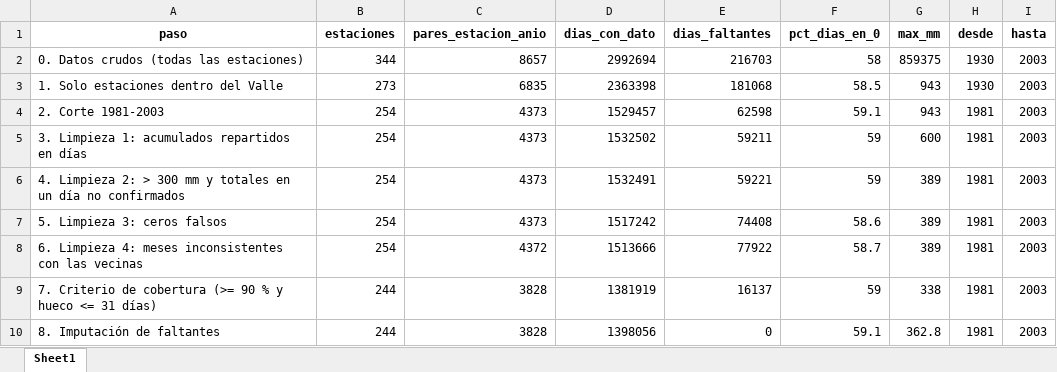
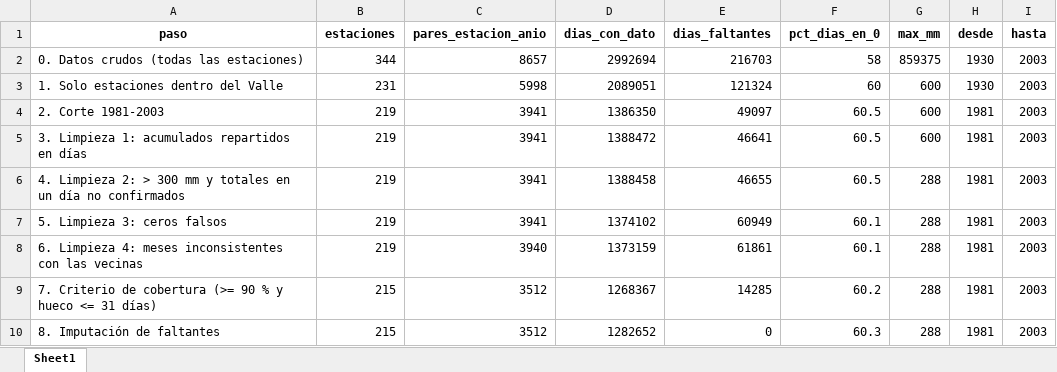
Before and after one commit to JuanHoyos329/lluvia-valle-kan, an Excel workbook: salidas_preprocesamiento/trazabilidad.xlsx, sheet Sheet1, drawn as a sheet; values as stored, in another font and other column widths than the file's, no borders; the diff names each change by its address in the sheet, - before the commit and + after, or states it on an @@ line.

```diff
--- a/salidas_preprocesamiento/trazabilidad.xlsx (sheet Sheet1)
+++ b/salidas_preprocesamiento/trazabilidad.xlsx (sheet Sheet1)
-B3 (estaciones): 273
+B3 (estaciones): 231
-C3 (pares_estacion_anio): 6835
+C3 (pares_estacion_anio): 5998
-D3 (dias_con_dato): 2363398
+D3 (dias_con_dato): 2089051
-E3 (dias_faltantes): 181068
+E3 (dias_faltantes): 121324
-F3 (pct_dias_en_0): 58.5
+F3 (pct_dias_en_0): 60
-G3:G4 (max_mm): 943
+G3:G4 (max_mm): 600
-B4:B8 (estaciones): 254
+B4:B8 (estaciones): 219
-C4:C7 (pares_estacion_anio): 4373
+C4:C7 (pares_estacion_anio): 3941
-D4 (dias_con_dato): 1529457
+D4 (dias_con_dato): 1386350
-E4 (dias_faltantes): 62598
+E4 (dias_faltantes): 49097
-F4 (pct_dias_en_0): 59.1
+F4 (pct_dias_en_0): 60.5
-D5 (dias_con_dato): 1532502
+D5 (dias_con_dato): 1388472
-E5 (dias_faltantes): 59211
+E5 (dias_faltantes): 46641
-F5:F6 (pct_dias_en_0): 59
+F5:F6 (pct_dias_en_0): 60.5
-D6 (dias_con_dato): 1532491
+D6 (dias_con_dato): 1388458
-E6 (dias_faltantes): 59221
+E6 (dias_faltantes): 46655
-G6:G8 (max_mm): 389
+G6:G8 (max_mm): 288
-D7 (dias_con_dato): 1517242
+D7 (dias_con_dato): 1374102
-E7 (dias_faltantes): 74408
+E7 (dias_faltantes): 60949
-F7 (pct_dias_en_0): 58.6
+F7 (pct_dias_en_0): 60.1
-C8 (pares_estacion_anio): 4372
+C8 (pares_estacion_anio): 3940
-D8 (dias_con_dato): 1513666
+D8 (dias_con_dato): 1373159
-E8 (dias_faltantes): 77922
+E8 (dias_faltantes): 61861
-F8 (pct_dias_en_0): 58.7
+F8 (pct_dias_en_0): 60.1
-B9:B10 (estaciones): 244
+B9:B10 (estaciones): 215
-C9:C10 (pares_estacion_anio): 3828
+C9:C10 (pares_estacion_anio): 3512
-D9 (dias_con_dato): 1381919
+D9 (dias_con_dato): 1268367
-E9 (dias_faltantes): 16137
+E9 (dias_faltantes): 14285
-F9 (pct_dias_en_0): 59
+F9 (pct_dias_en_0): 60.2
-G9 (max_mm): 338
+G9 (max_mm): 288
-D10 (dias_con_dato): 1398056
+D10 (dias_con_dato): 1282652
-F10 (pct_dias_en_0): 59.1
+F10 (pct_dias_en_0): 60.3
-G10 (max_mm): 362.8
+G10 (max_mm): 288
```
Also changed, not shown: salidas_preprocesamiento/estacion_pixel.xlsx, salidas_preprocesamiento/ranking_estaciones.xlsx, 20 other files.
